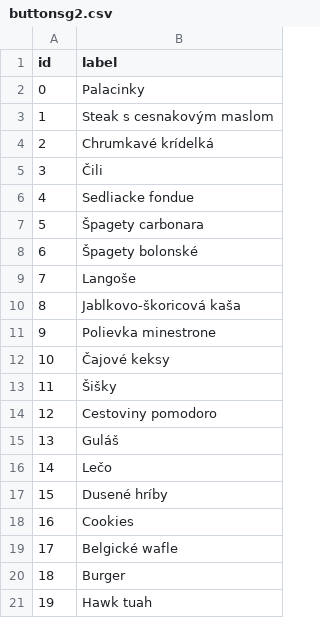
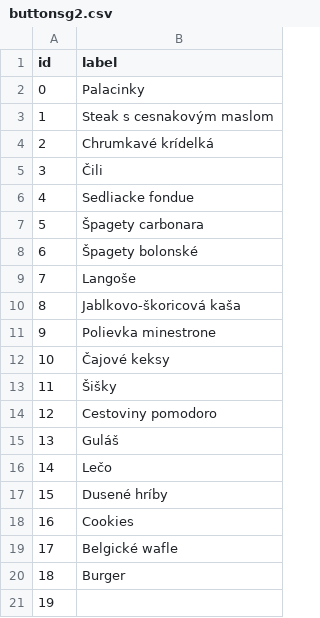
Before and after one commit to CiernaBaca/recepty, a CSV file: buttonsg2.csv, drawn as a sheet.

```diff
--- a/buttonsg2.csv
+++ b/buttonsg2.csv
@@ -20,2 +20,2 @@ id,label
 18,Burger
-19,Hawk tuah
+19,
```
